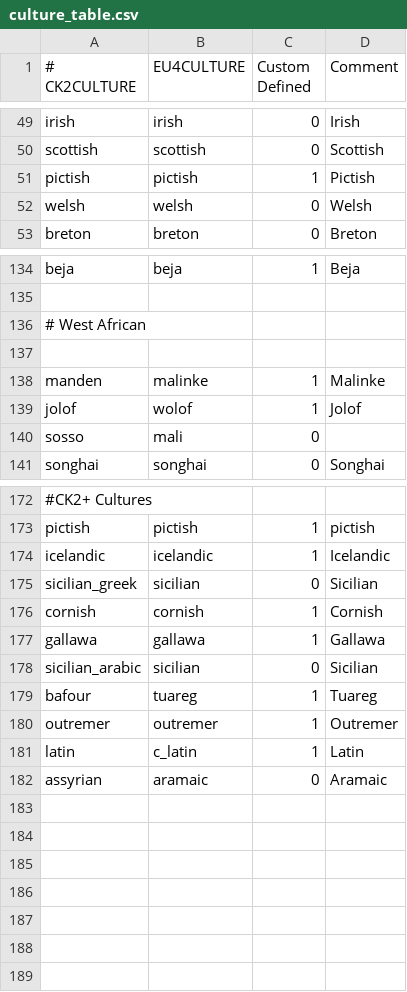
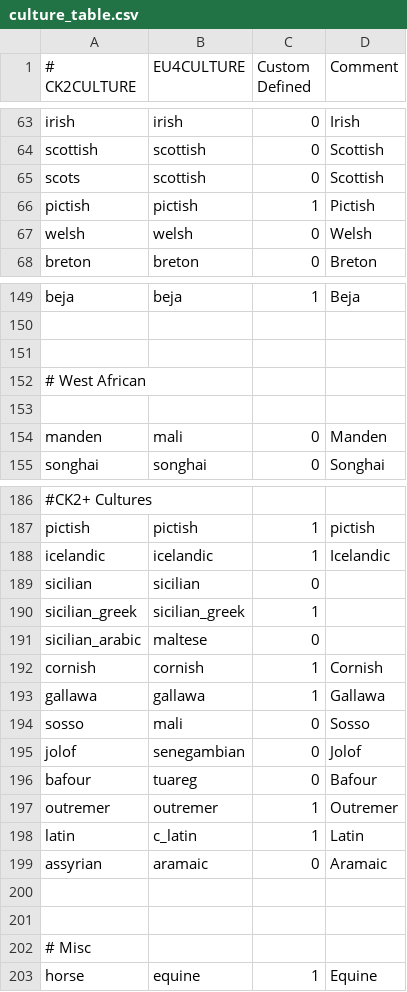
Before and after one commit to zeress/CK2--to-VeF, a CSV file: CK2Plus_VeF/eu4_converter/culture_table.csv, drawn as a sheet; only a part is shown, gaps mark what is left out; the diff covers the shown part only.

Commit message:
culture_table update

```diff
--- a/CK2Plus_VeF/eu4_converter/culture_table.csv
+++ b/CK2Plus_VeF/eu4_converter/culture_table.csv
@@ -50,2 +64,3 @@ irish;irish;0;Irish
 scottish;scottish;0;Scottish
+scots;scottish;0;Scottish
 pictish;pictish;1;Pictish
@@ -135,7 +150,6 @@ beja;beja;1;Beja
 
+
 # West African
 
-manden;malinke;1;Malinke
-jolof;wolof;1;Jolof
-sosso;mali;0;
+manden;mali;0;Manden
 songhai;songhai;0;Songhai
@@ -174,7 +188,10 @@ pictish;pictish;1;pictish
 icelandic;icelandic;1;Icelandic
-sicilian_greek;sicilian;0;Sicilian
+sicilian;sicilian;0;
+sicilian_greek;sicilian_greek;1;
+sicilian_arabic;maltese;0;
 cornish;cornish;1;Cornish
 gallawa;gallawa;1;Gallawa
-sicilian_arabic;sicilian;0;Sicilian
-bafour;tuareg;1;Tuareg
+sosso;mali;0;Sosso
+jolof;senegambian;0;Jolof
+bafour;tuareg;0;Bafour
 outremer;outremer;1;Outremer
@@ -182 +199,5 @@ latin;c_latin;1;Latin
 assyrian;aramaic;0;Aramaic
+
+
+# Misc
+horse;equine;1;Equine
```
Also changed, not shown: 15 added rows, 1 removed row, 1 moved row and 2 edited cells elsewhere in this file.
